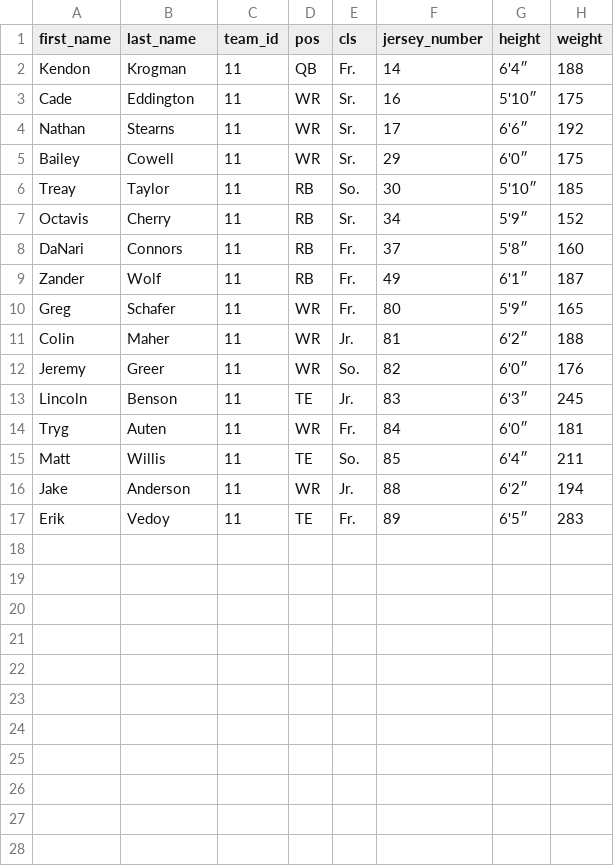
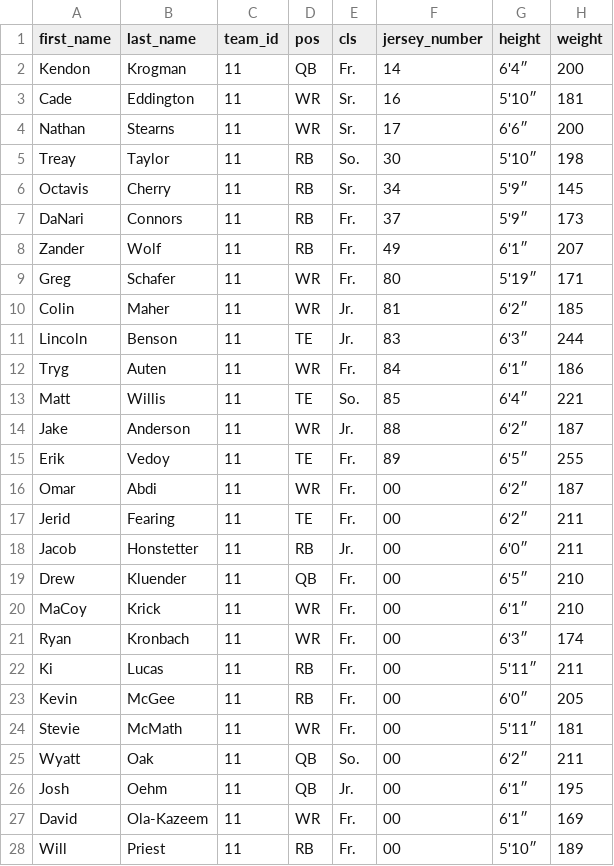
Before and after one commit to FantasyNSIC/FantasyNSIC_DataPlayground, a CSV file: src/raw_data/player_info/SMSUPlayers.csv, drawn as a sheet; only a part is shown; the diff covers the shown part only.

```diff
--- a/src/raw_data/player_info/SMSUPlayers.csv
+++ b/src/raw_data/player_info/SMSUPlayers.csv
@@ -1,17 +1,28 @@
 first_name,last_name,team_id,pos,cls,jersey_number,height,weight
-Kendon,Krogman,11,QB,Fr.,14,6'4″,188
-Cade,Eddington,11,WR,Sr.,16,5'10″,175
-Nathan,Stearns,11,WR,Sr.,17,6'6″,192
-Bailey,Cowell,11,WR,Sr.,29,6'0″,175
-Treay,Taylor,11,RB,So.,30,5'10″,185
-Octavis,Cherry,11,RB,Sr.,34,5'9″,152
-DaNari,Connors,11,RB,Fr.,37,5'8″,160
-Zander,Wolf,11,RB,Fr.,49,6'1″,187
-Greg,Schafer,11,WR,Fr.,80,5'9″,165
-Colin,Maher,11,WR,Jr.,81,6'2″,188
-Jeremy,Greer,11,WR,So.,82,6'0″,176
-Lincoln,Benson,11,TE,Jr.,83,6'3″,245
-Tryg,Auten,11,WR,Fr.,84,6'0″,181
-Matt,Willis,11,TE,So.,85,6'4″,211
-Jake,Anderson,11,WR,Jr.,88,6'2″,194
-Erik,Vedoy,11,TE,Fr.,89,6'5″,283
+Kendon,Krogman,11,QB,Fr.,14,6'4″,200
+Cade,Eddington,11,WR,Sr.,16,5'10″,181
+Nathan,Stearns,11,WR,Sr.,17,6'6″,200
+Treay,Taylor,11,RB,So.,30,5'10″,198
+Octavis,Cherry,11,RB,Sr.,34,5'9″,145
+DaNari,Connors,11,RB,Fr.,37,5'9″,173
+Zander,Wolf,11,RB,Fr.,49,6'1″,207
+Greg,Schafer,11,WR,Fr.,80,5'19″,171
+Colin,Maher,11,WR,Jr.,81,6'2″,185
+Lincoln,Benson,11,TE,Jr.,83,6'3″,244
+Tryg,Auten,11,WR,Fr.,84,6'1″,186
+Matt,Willis,11,TE,So.,85,6'4″,221
+Jake,Anderson,11,WR,Jr.,88,6'2″,187
+Erik,Vedoy,11,TE,Fr.,89,6'5″,255
+Omar,Abdi,11,WR,Fr.,00,6'2″,187
+Jerid,Fearing,11,TE,Fr.,00,6'2″,211
+Jacob,Honstetter,11,RB,Jr.,00,6'0″,211
+Drew,Kluender,11,QB,Fr.,00,6'5″,210
+MaCoy,Krick,11,WR,Fr.,00,6'1″,210
+Ryan,Kronbach,11,WR,Fr.,00,6'3″,174
+Ki,Lucas,11,RB,Fr.,00,5'11″,211
+Kevin,McGee,11,RB,Fr.,00,6'0″,205
+Stevie,McMath,11,WR,Fr.,00,5'11″,181
+Wyatt,Oak,11,QB,So.,00,6'2″,211
+Josh,Oehm,11,QB,Jr.,00,6'1″,195
+David,Ola-Kazeem,11,WR,Fr.,00,6'1″,169
+Will,Priest,11,RB,Fr.,00,5'10″,189
```
Also changed, not shown: 5 added rows elsewhere in this file, src/raw_data/player_info/MinotPlayers.csv, src/raw_data/player_info/NorthernPlayers.csv, 24 other files.
